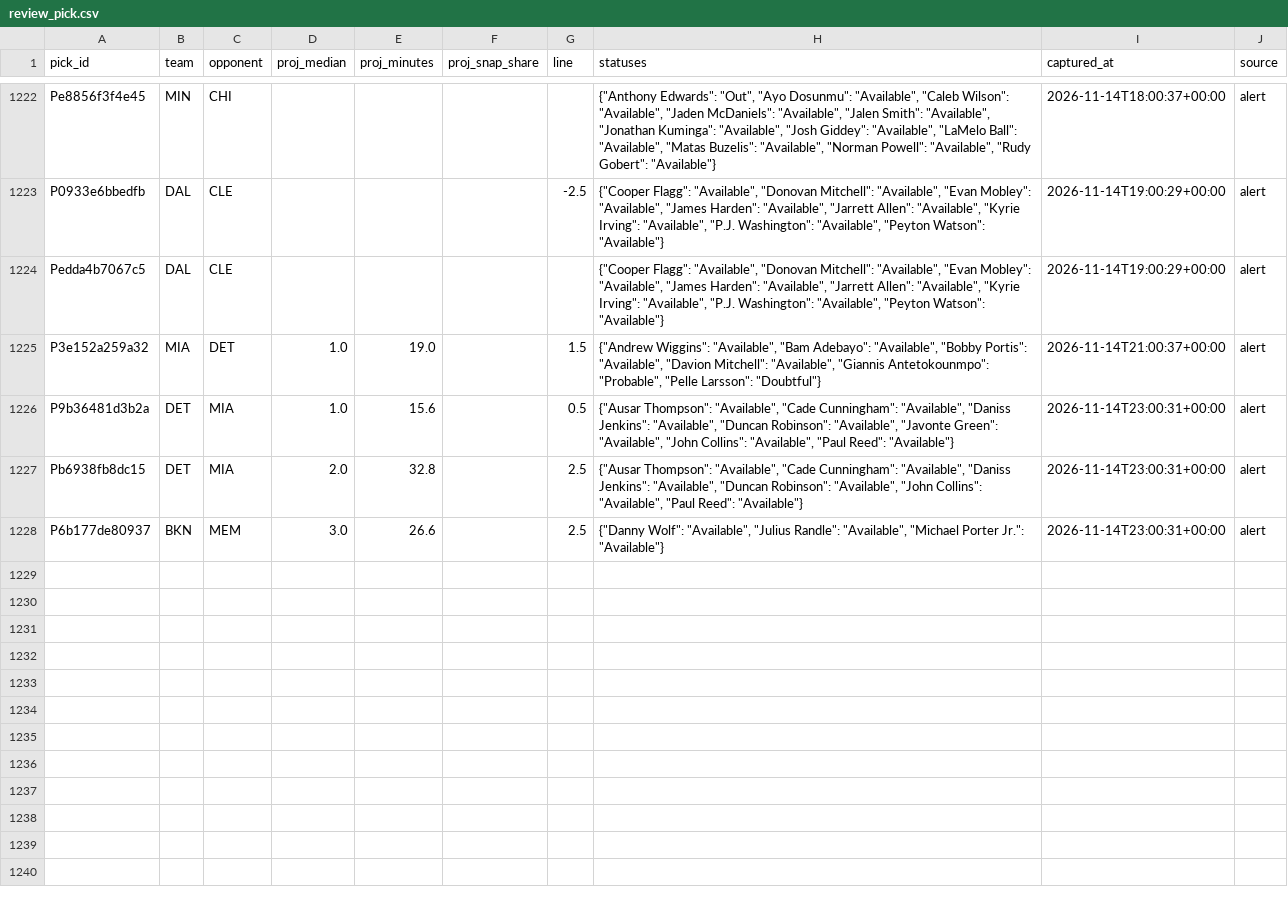
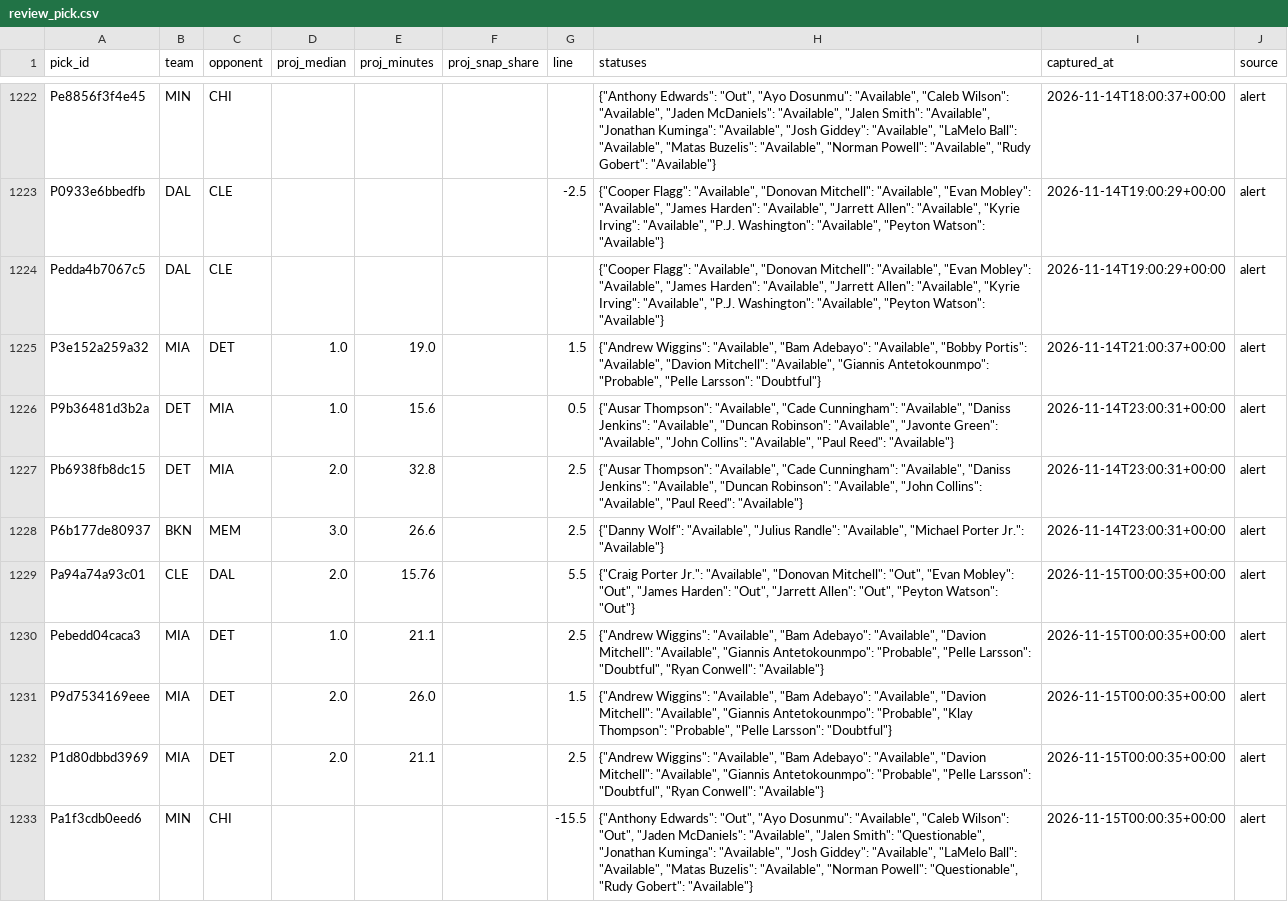
Before and after one commit to PirateKingInc/test-m11, a CSV file: ledger/review_pick.csv, drawn as a sheet; only a part is shown, gaps mark what is left out; the diff names each change by its address in the sheet, - before the commit and + after, or states it on an @@ line.

```diff
--- a/ledger/review_pick.csv
+++ b/ledger/review_pick.csv
+row 1229: Pa94a74a93c01 | CLE | DAL | 2.0 | 15.76 |  | 5.5 | {"Craig Porter Jr.": "Available", "Donovan Mitchell": "Out", "Evan Mobley": "Out", "James Harden": "Out", "Jarrett Allen": "Out", "Peyton Watson": "Out"} | 2026-11-15T00:00:35+00:00 | alert
+row 1230: Pebedd04caca3 | MIA | DET | 1.0 | 21.1 |  | 2.5 | {"Andrew Wiggins": "Available", "Bam Adebayo": "Available", "Davion Mitchell": "Available", "Giannis Antetokounmpo": "Probable", "Pelle Larsson": "Doubtful", "Ryan Conwell": "Available"} | 2026-11-15T00:00:35+00:00 | alert
+row 1231: P9d7534169eee | MIA | DET | 2.0 | 26.0 |  | 1.5 | {"Andrew Wiggins": "Available", "Bam Adebayo": "Available", "Davion Mitchell": "Available", "Giannis Antetokounmpo": "Probable", "Klay Thompson": "Probable", "Pelle Larsson": "Doubtful"} | 2026-11-15T00:00:35+00:00 | alert
+row 1232: P1d80dbbd3969 | MIA | DET | 2.0 | 21.1 |  | 2.5 | {"Andrew Wiggins": "Available", "Bam Adebayo": "Available", "Davion Mitchell": "Available", "Giannis Antetokounmpo": "Probable", "Pelle Larsson": "Doubtful", "Ryan Conwell": "Available"} | 2026-11-15T00:00:35+00:00 | alert
+row 1233: Pa1f3cdb0eed6 | MIN | CHI |  |  |  | -15.5 | {"Anthony Edwards": "Out", "Ayo Dosunmu": "Available", "Caleb Wilson": "Out", "Jaden McDaniels": "Available", "Jalen Smith": "Questionable", "Jonathan Kuminga": "Available", "Josh Giddey": "Available", "LaMelo Ball": "Available", "Matas Buzelis": "Available", "Norman Powell": "Questionable", "Rudy Gobert": "Available"} | 2026-11-15T00:00:35+00:00 | alert
```
Also changed, not shown: ledger/annotations.csv, ledger/card.csv, 3 other files.
